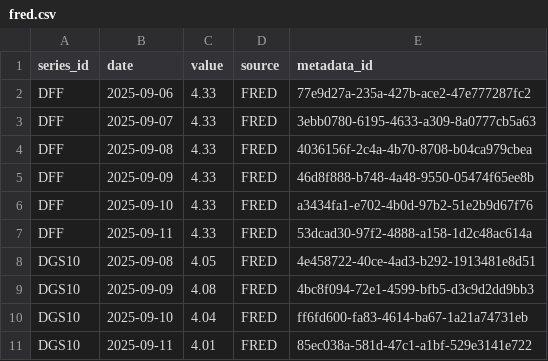
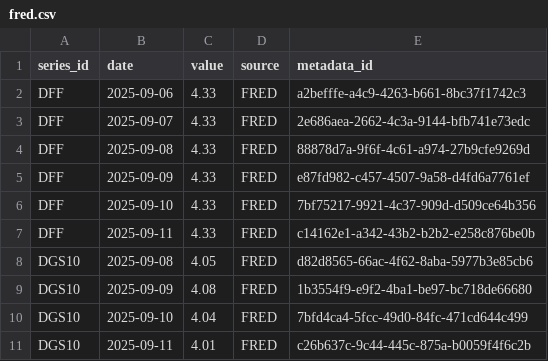
Before and after one commit to rishihhp/wequo, a CSV file: data/output/2025-09-13/fred.csv, drawn as a sheet.

```diff
--- a/data/output/2025-09-13/fred.csv
+++ b/data/output/2025-09-13/fred.csv
@@ -1,11 +1,11 @@
 series_id,date,value,source,metadata_id
-DFF,2025-09-06,4.33,FRED,77e9d27a-235a-427b-ace2-47e777287fc2
-DFF,2025-09-07,4.33,FRED,3ebb0780-6195-4633-a309-8a0777cb5a63
-DFF,2025-09-08,4.33,FRED,4036156f-2c4a-4b70-8708-b04ca979cbea
-DFF,2025-09-09,4.33,FRED,46d8f888-b748-4a48-9550-05474f65ee8b
-DFF,2025-09-10,4.33,FRED,a3434fa1-e702-4b0d-97b2-51e2b9d67f76
-DFF,2025-09-11,4.33,FRED,53dcad30-97f2-4888-a158-1d2c48ac614a
-DGS10,2025-09-08,4.05,FRED,4e458722-40ce-4ad3-b292-1913481e8d51
-DGS10,2025-09-09,4.08,FRED,4bc8f094-72e1-4599-bfb5-d3c9d2dd9bb3
-DGS10,2025-09-10,4.04,FRED,ff6fd600-fa83-4614-ba67-1a21a74731eb
-DGS10,2025-09-11,4.01,FRED,85ec038a-581d-47c1-a1bf-529e3141e722
+DFF,2025-09-06,4.33,FRED,a2befffe-a4c9-4263-b661-8bc37f1742c3
+DFF,2025-09-07,4.33,FRED,2e686aea-2662-4c3a-9144-bfb741e73edc
+DFF,2025-09-08,4.33,FRED,88878d7a-9f6f-4c61-a974-27b9cfe9269d
+DFF,2025-09-09,4.33,FRED,e87fd982-c457-4507-9a58-d4fd6a7761ef
+DFF,2025-09-10,4.33,FRED,7bf75217-9921-4c37-909d-d509ce64b356
+DFF,2025-09-11,4.33,FRED,c14162e1-a342-43b2-b2b2-e258c876be0b
+DGS10,2025-09-08,4.05,FRED,d82d8565-66ac-4f62-8aba-5977b3e85cb6
+DGS10,2025-09-09,4.08,FRED,1b3554f9-e9f2-4ba1-be97-bc718de66680
+DGS10,2025-09-10,4.04,FRED,7bfd4ca4-5fcc-49d0-84fc-471cd644c499
+DGS10,2025-09-11,4.01,FRED,c26b637c-9c44-445c-875a-b0059f4f6c2b
```
Also changed, not shown: data/output/2025-09-13/commodities.csv, data/output/2025-09-13/crypto.csv, 25 other files.
